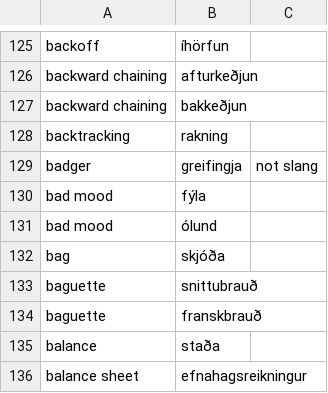
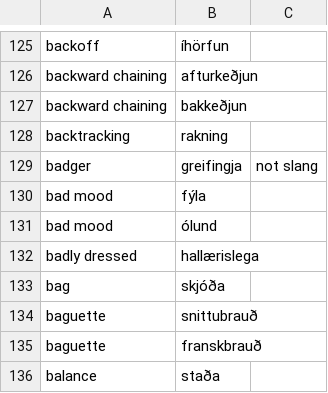
Before and after one commit to judyfong/dictionary, a CSV file: general.csv, drawn as a sheet; only a part is shown, gaps mark what is left out; the shorter side is filled out with more unchanged rows; the diff names each change by its address in the sheet, - before the commit and + after, or states it on an @@ line.

Commit message:
Update general.csv

```diff
--- a/general.csv
+++ b/general.csv
+row 132: badly dressed | hallærislega
```
